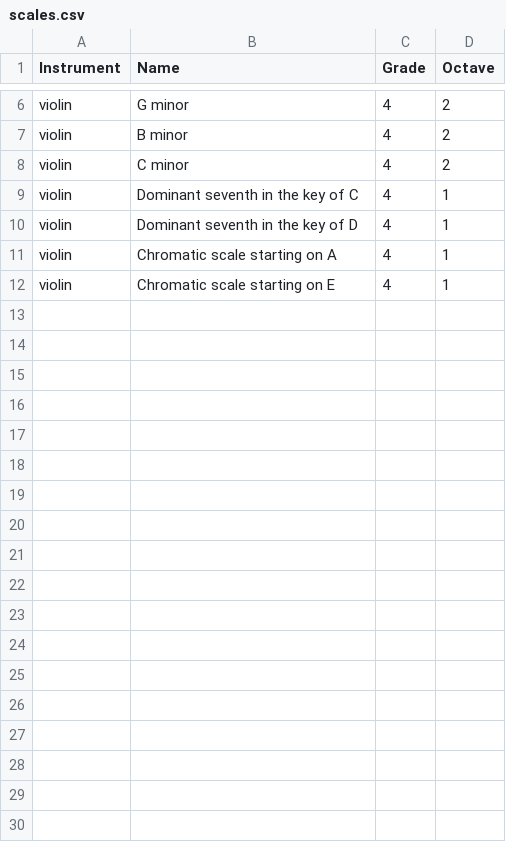
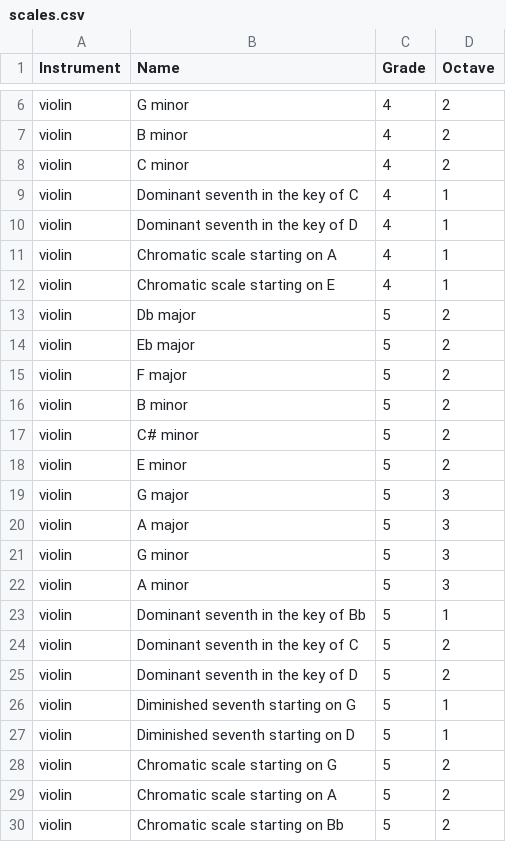
Before and after one commit to edhaz/scales, a CSV file: app/scales.csv, drawn as a sheet; only a part is shown, gaps mark what is left out.

Commit message:
Grade 5 violin

```diff
--- a/app/scales.csv
+++ b/app/scales.csv
@@ -12 +12,19 @@ violin,Chromatic scale starting on A,4,1
 violin,Chromatic scale starting on E,4,1
+violin,Db major,5,2
+violin,Eb major,5,2
+violin,F major,5,2
+violin,B minor,5,2
+violin,C# minor,5,2
+violin,E minor,5,2
+violin,G major,5,3
+violin,A major,5,3
+violin,G minor,5,3
+violin,A minor,5,3
+violin,Dominant seventh in the key of Bb,5,1
+violin,Dominant seventh in the key of C,5,2
+violin,Dominant seventh in the key of D,5,2
+violin,Diminished seventh starting on G,5,1
+violin,Diminished seventh starting on D,5,1
+violin,Chromatic scale starting on G,5,2
+violin,Chromatic scale starting on A,5,2
+violin,Chromatic scale starting on Bb,5,2
```
Also changed, not shown: 2 other files.
